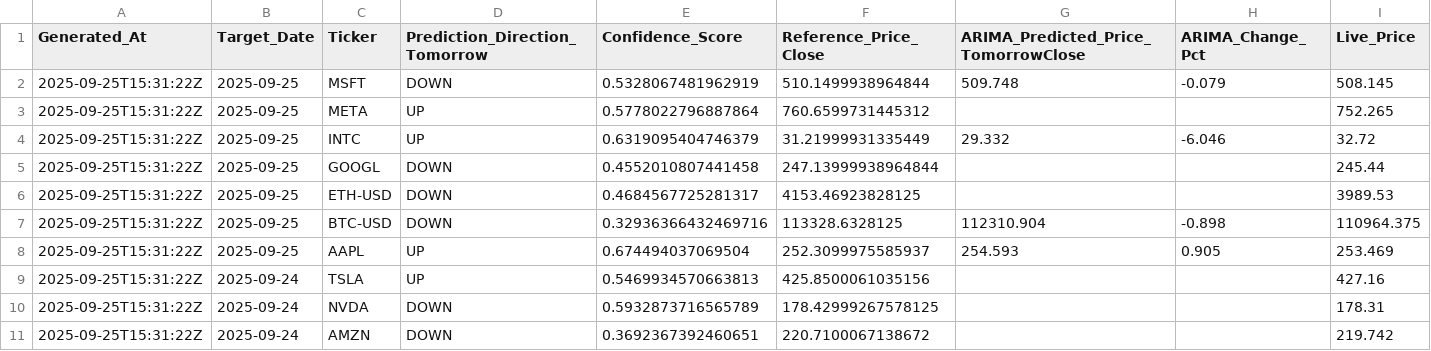
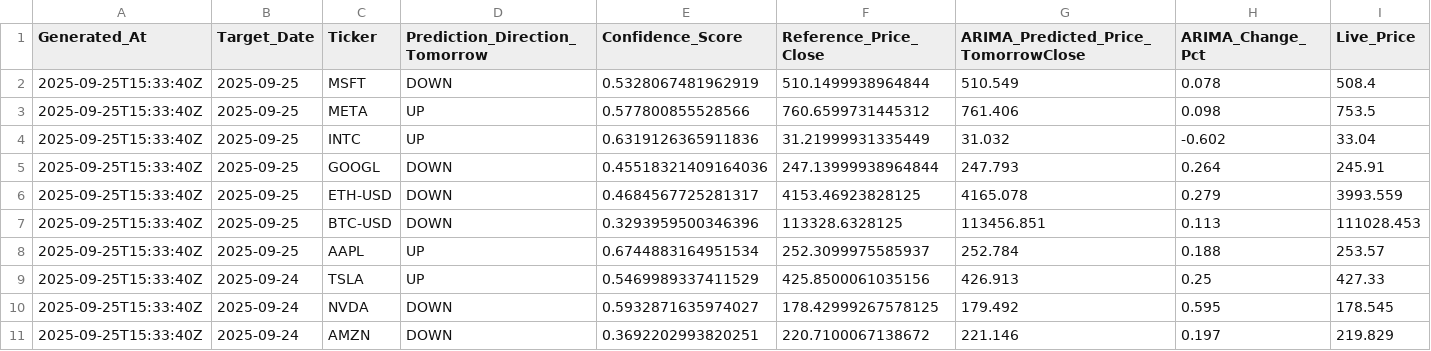
Before and after one commit to souhailchenaoua/QuantCast, a CSV file: public/predictions.csv, drawn as a sheet; only a part is shown; the diff names each change by its address in the sheet, - before the commit and + after, or states it on an @@ line.

Commit message:
Publish: refreshed predictions with ARIMA + classifier

```diff
--- a/public/predictions.csv
+++ b/public/predictions.csv
-A2:A11 (Generated_At): 2025-09-25T15:31:22Z
+A2:A11 (Generated_At): 2025-09-25T15:33:40Z
-G2: 509.748
+G2: 510.549
-H2 (ARIMA_Change_Pct): -0.079
+H2 (ARIMA_Change_Pct): 0.078
-I2 (Live_Price): 508.145
+I2 (Live_Price): 508.4
-E3 (Confidence_Score): 0.5778022796887864
+E3 (Confidence_Score): 0.577800855528566
-G3: (empty)
+G3: 761.406
-H3 (ARIMA_Change_Pct): (empty)
+H3 (ARIMA_Change_Pct): 0.098
-I3 (Live_Price): 752.265
+I3 (Live_Price): 753.5
-E4 (Confidence_Score): 0.6319095404746379
+E4 (Confidence_Score): 0.6319126365911836
-G4: 29.332
+G4: 31.032
-H4 (ARIMA_Change_Pct): -6.046
+H4 (ARIMA_Change_Pct): -0.602
-I4 (Live_Price): 32.72
+I4 (Live_Price): 33.04
-E5 (Confidence_Score): 0.4552010807441458
+E5 (Confidence_Score): 0.45518321409164036
-G5: (empty)
+G5: 247.793
-H5 (ARIMA_Change_Pct): (empty)
+H5 (ARIMA_Change_Pct): 0.264
-I5 (Live_Price): 245.44
+I5 (Live_Price): 245.91
-G6: (empty)
+G6: 4165.078
-H6 (ARIMA_Change_Pct): (empty)
+H6 (ARIMA_Change_Pct): 0.279
-I6 (Live_Price): 3989.53
+I6 (Live_Price): 3993.559
-E7 (Confidence_Score): 0.32936366432469716
+E7 (Confidence_Score): 0.3293959500346396
-G7: 112310.904
+G7: 113456.851
-H7 (ARIMA_Change_Pct): -0.898
+H7 (ARIMA_Change_Pct): 0.113
-I7 (Live_Price): 110964.375
+I7 (Live_Price): 111028.453
-E8 (Confidence_Score): 0.674494037069504
+E8 (Confidence_Score): 0.6744883164951534
-G8: 254.593
+G8: 252.784
-H8 (ARIMA_Change_Pct): 0.905
+H8 (ARIMA_Change_Pct): 0.188
-I8 (Live_Price): 253.469
+I8 (Live_Price): 253.57
-E9 (Confidence_Score): 0.5469934570663813
+E9 (Confidence_Score): 0.5469989337411529
-G9: (empty)
+G9: 426.913
-H9 (ARIMA_Change_Pct): (empty)
+H9 (ARIMA_Change_Pct): 0.25
-I9 (Live_Price): 427.16
+I9 (Live_Price): 427.33
-E10 (Confidence_Score): 0.5932873716565789
+E10 (Confidence_Score): 0.5932871635974027
-G10: (empty)
+G10: 179.492
-H10 (ARIMA_Change_Pct): (empty)
+H10 (ARIMA_Change_Pct): 0.595
-I10 (Live_Price): 178.31
+I10 (Live_Price): 178.545
-E11 (Confidence_Score): 0.3692367392460651
+E11 (Confidence_Score): 0.3692202993820251
-G11: (empty)
+G11: 221.146
-H11 (ARIMA_Change_Pct): (empty)
+H11 (ARIMA_Change_Pct): 0.197
-I11 (Live_Price): 219.742
+I11 (Live_Price): 219.829
```
Also changed, not shown: 3 other files.
